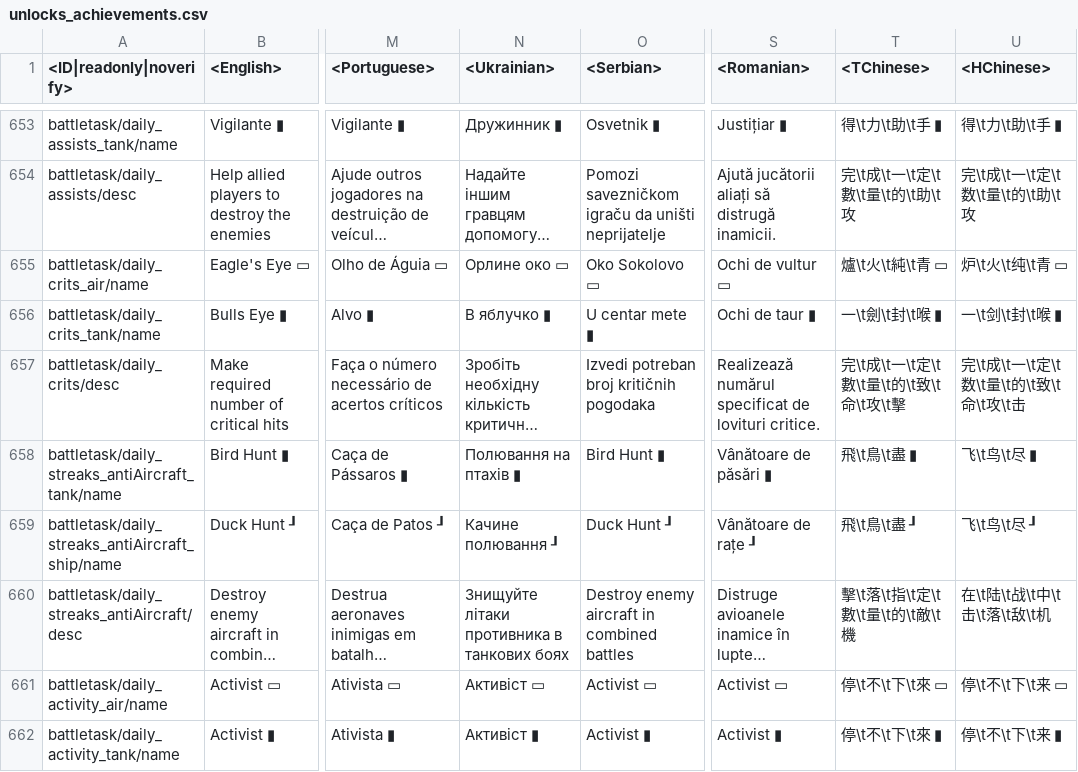
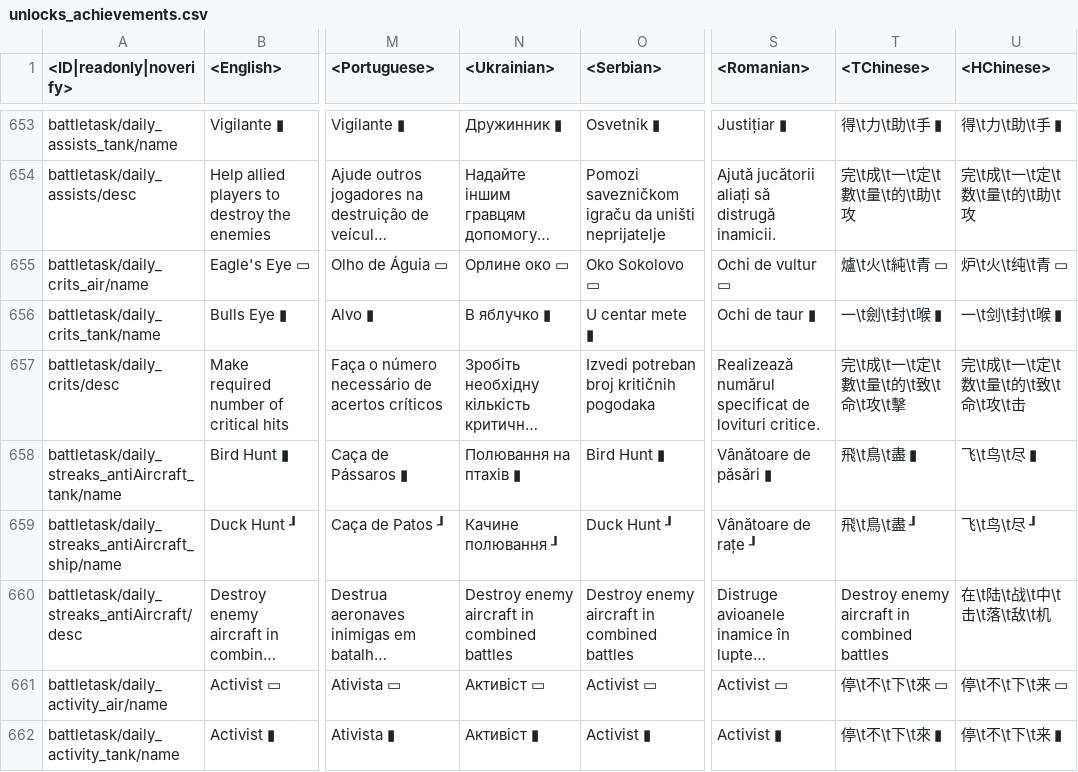
Before and after one commit to Heboon123/WTDM, a CSV file: lang.vromfs.bin_u/lang/unlocks_achievements.csv, drawn as a sheet; only a part is shown, gaps mark what is left out; long unchanged cells end in …; the diff names each change by its address in the sheet, - before the commit and + after, or states it on an @@ line.

```diff
--- a/lang.vromfs.bin_u/lang/unlocks_achievements.csv
+++ b/lang.vromfs.bin_u/lang/unlocks_achievements.csv
-N660 (<Ukrainian>): Знищуйте літаки противника в танкових боях
+N660 (<Ukrainian>): Destroy enemy aircraft in combined battles
-T660 (<TChinese>): 擊\t落\t指\t定\t數\t量\t的\t敵\t機
+T660 (<TChinese>): Destroy enemy aircraft in combined battles
```
Also changed, not shown: lang.vromfs.bin_u/lang/unlocks_challenges.csv, 31 other files.
